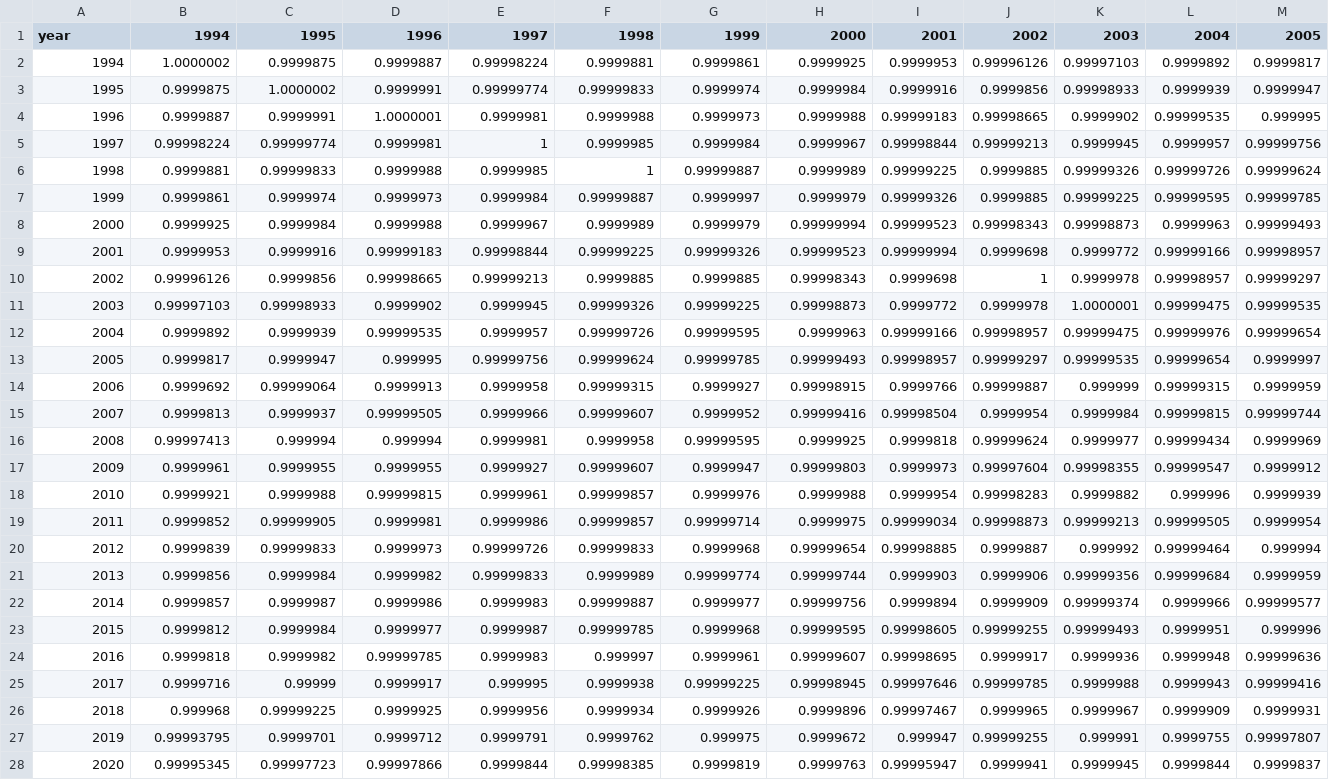
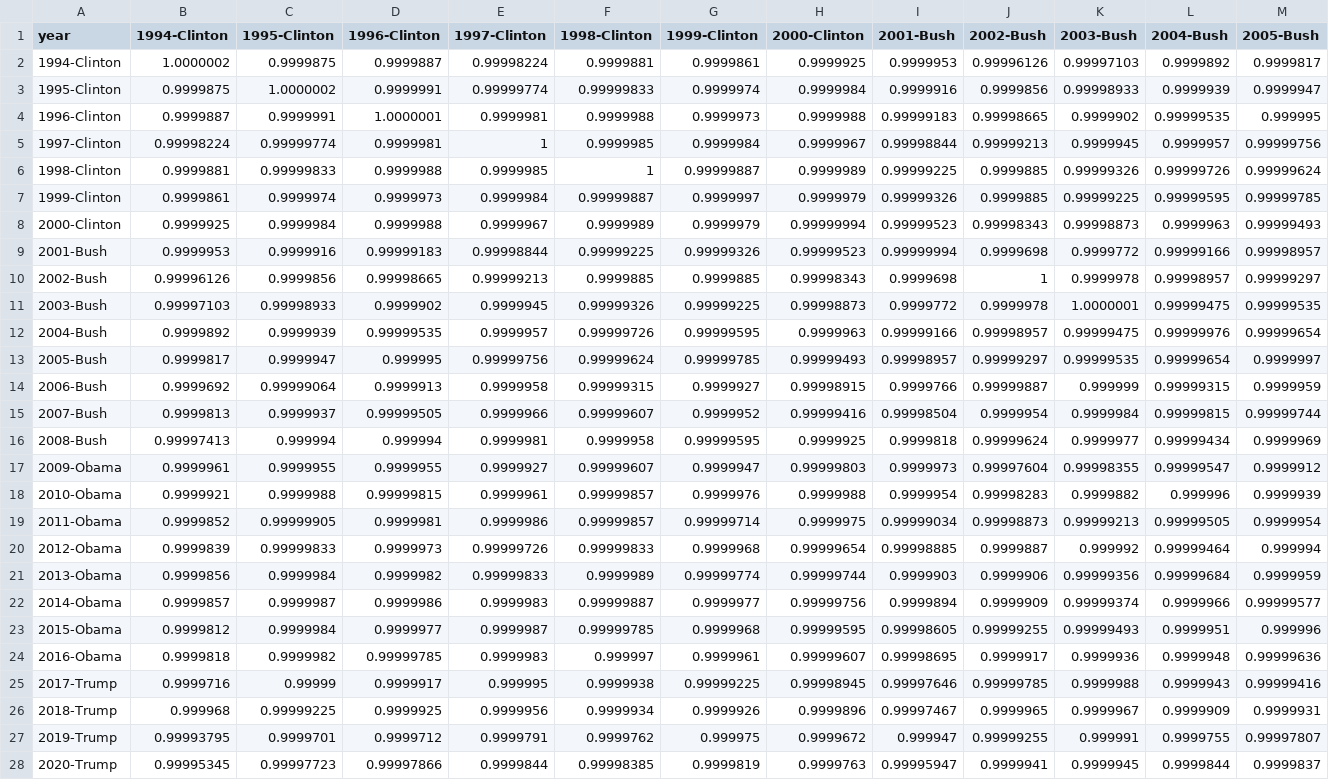
Before and after one commit to ana-047/TheWordsOfTheUnion, a CSV file: Data/cleaned_data/csv_format_d3/speech_similarity_scores.csv, drawn as a sheet; only a part is shown; the diff covers the shown part only; the diff names each change by its address in the sheet, - before the commit and + after, or states it on an @@ line.

Commit message:
added similarity heatmap

```diff
--- a/Data/cleaned_data/csv_format_d3/speech_similarity_scores.csv
+++ b/Data/cleaned_data/csv_format_d3/speech_similarity_scores.csv
-B1: 1994
+B1: 1994-Clinton
-C1: 1995
+C1: 1995-Clinton
-D1: 1996
+D1: 1996-Clinton
-E1: 1997
+E1: 1997-Clinton
-F1: 1998
+F1: 1998-Clinton
-G1: 1999
+G1: 1999-Clinton
-H1: 2000
+H1: 2000-Clinton
-I1: 2001
+I1: 2001-Bush
-J1: 2002
+J1: 2002-Bush
-K1: 2003
+K1: 2003-Bush
-L1: 2004
+L1: 2004-Bush
-M1: 2005
+M1: 2005-Bush
-A2 (year): 1994
+A2 (year): 1994-Clinton
-A3 (year): 1995
+A3 (year): 1995-Clinton
-A4 (year): 1996
+A4 (year): 1996-Clinton
-A5 (year): 1997
+A5 (year): 1997-Clinton
-A6 (year): 1998
+A6 (year): 1998-Clinton
-A7 (year): 1999
+A7 (year): 1999-Clinton
-A8 (year): 2000
+A8 (year): 2000-Clinton
-A9 (year): 2001
+A9 (year): 2001-Bush
-A10 (year): 2002
+A10 (year): 2002-Bush
-A11 (year): 2003
+A11 (year): 2003-Bush
-A12 (year): 2004
+A12 (year): 2004-Bush
-A13 (year): 2005
+A13 (year): 2005-Bush
-A14 (year): 2006
+A14 (year): 2006-Bush
-A15 (year): 2007
+A15 (year): 2007-Bush
-A16 (year): 2008
+A16 (year): 2008-Bush
-A17 (year): 2009
+A17 (year): 2009-Obama
-A18 (year): 2010
+A18 (year): 2010-Obama
-A19 (year): 2011
+A19 (year): 2011-Obama
-A20 (year): 2012
+A20 (year): 2012-Obama
-A21 (year): 2013
+A21 (year): 2013-Obama
-A22 (year): 2014
+A22 (year): 2014-Obama
-A23 (year): 2015
+A23 (year): 2015-Obama
-A24 (year): 2016
+A24 (year): 2016-Obama
-A25 (year): 2017
+A25 (year): 2017-Trump
-A26 (year): 2018
+A26 (year): 2018-Trump
-A27 (year): 2019
+A27 (year): 2019-Trump
-A28 (year): 2020
+A28 (year): 2020-Trump
```
Also changed, not shown: 21 edited cells elsewhere in this file, 4 other files.
